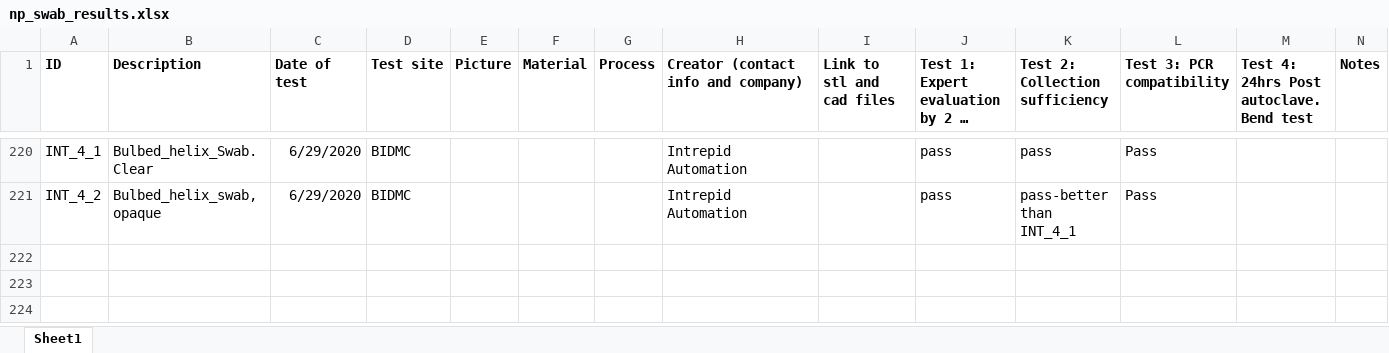
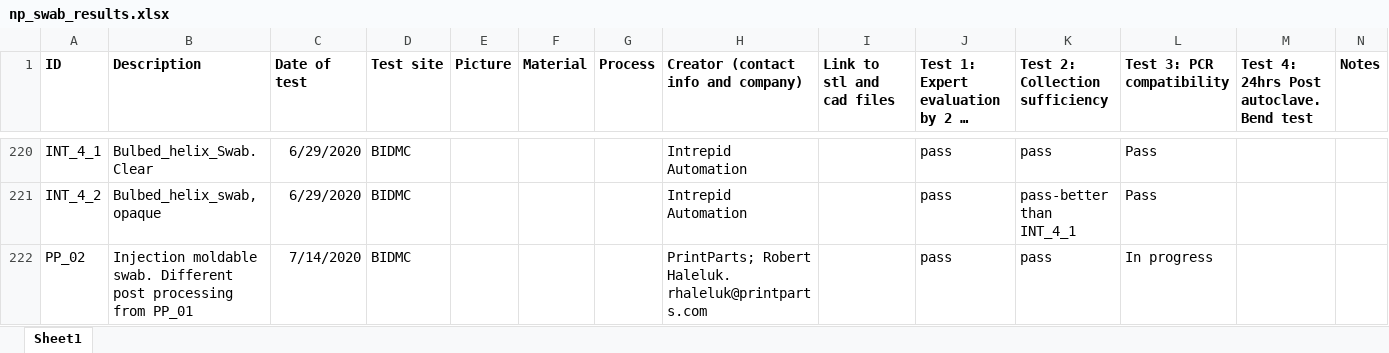
Before and after one commit to rarnaout/Covidswab, an Excel workbook: BIDMC/np_swab_results.xlsx, sheet Sheet1, drawn as a sheet; only a part is shown, gaps mark what is left out; long unchanged cells end in …; values as stored, in another font and other column widths than the file's, no borders; the diff names each change by its address in the sheet, - before the commit and + after, or states it on an @@ line.

Commit message:
updated_results

```diff
--- a/BIDMC/np_swab_results.xlsx (sheet Sheet1)
+++ b/BIDMC/np_swab_results.xlsx (sheet Sheet1)
+row 222: PP_02 | Injection moldable swab. Different post processing from PP_01 | 7/14/2020 | BIDMC |  |  |  | PrintParts; Robert Haleluk. rhaleluk@printparts.com |  | pass | pass | In progress
```
Also changed, not shown: 1 other file.
